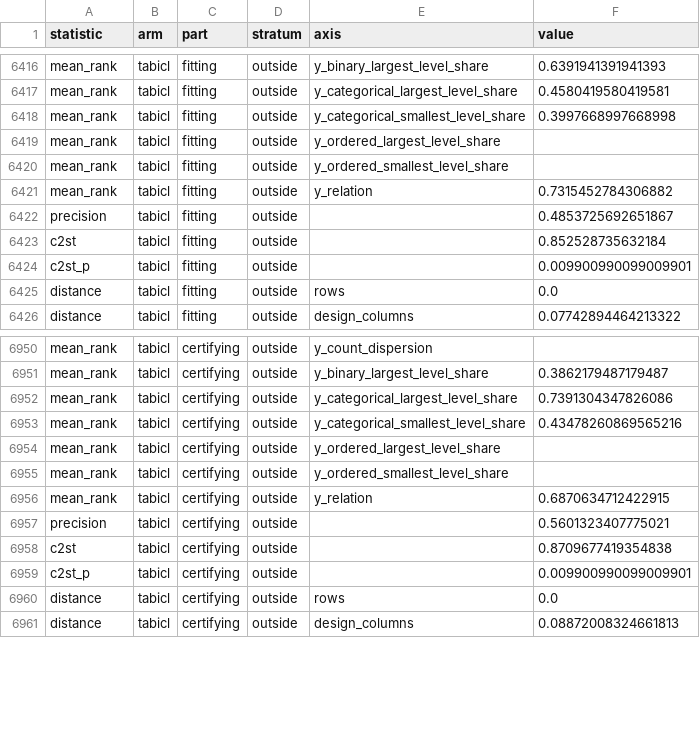
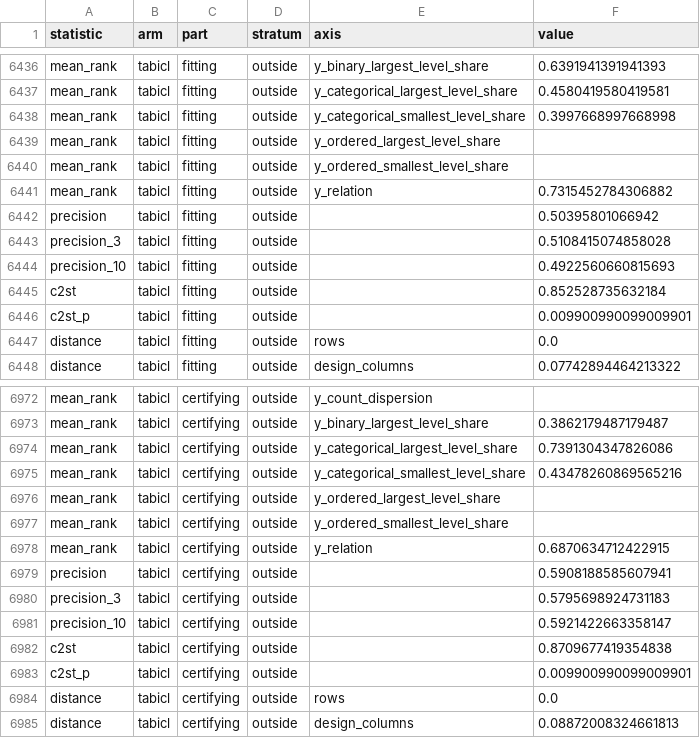
Before and after one commit to adkipnis/tabdgp, a CSV file: experiments/fidelity/flat-report.csv, drawn as a sheet; only a part is shown, gaps mark what is left out; the diff covers the shown part only.

```diff
--- a/experiments/fidelity/flat-report.csv
+++ b/experiments/fidelity/flat-report.csv
@@ -6421,3 +6441,5 @@ mean_rank,tabicl,fitting,outside,y_ordered_smallest_level_share,
 mean_rank,tabicl,fitting,outside,y_relation,0.7315452784306882
-precision,tabicl,fitting,outside,,0.4853725692651867
+precision,tabicl,fitting,outside,,0.50395801066942
+precision_3,tabicl,fitting,outside,,0.5108415074858028
+precision_10,tabicl,fitting,outside,,0.4922560660815693
 c2st,tabicl,fitting,outside,,0.852528735632184
@@ -6956,3 +6978,5 @@ mean_rank,tabicl,certifying,outside,y_ordered_smallest_level_share,
 mean_rank,tabicl,certifying,outside,y_relation,0.6870634712422915
-precision,tabicl,certifying,outside,,0.5601323407775021
+precision,tabicl,certifying,outside,,0.5908188585607941
+precision_3,tabicl,certifying,outside,,0.5795698924731183
+precision_10,tabicl,certifying,outside,,0.5921422663358147
 c2st,tabicl,certifying,outside,,0.8709677419354838
```
Also changed, not shown: 20 added rows and 10 edited cells elsewhere in this file.
